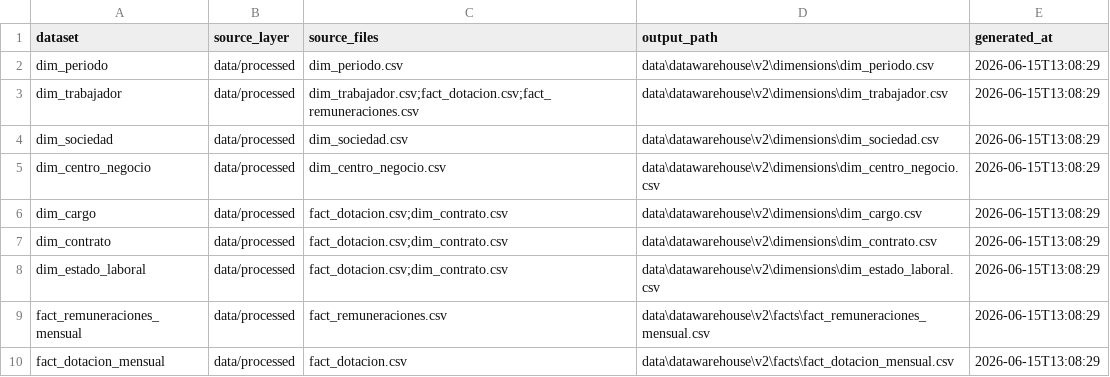
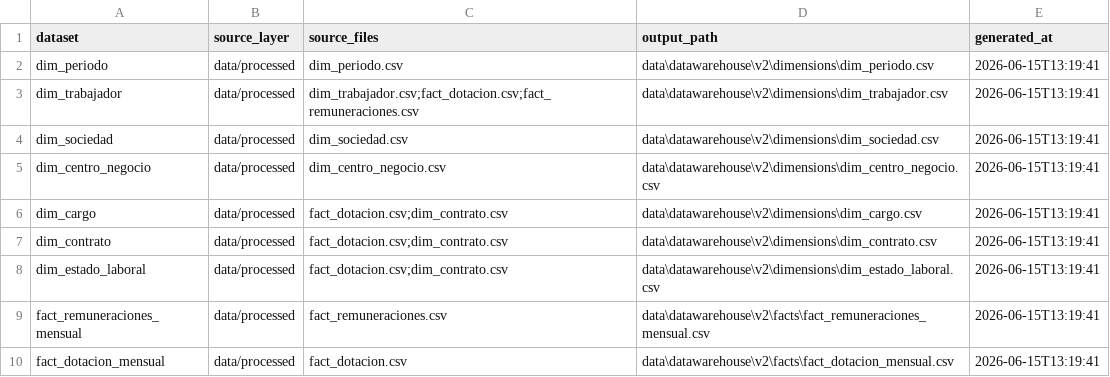
Before and after one commit to MisaKing-Code/costo-remuneracion, a CSV file: data/datawarehouse/v2/metadata/data_lineage.csv, drawn as a sheet.

Commit message:
feat(dw): add audited corporate data warehouse v2

```diff
--- a/data/datawarehouse/v2/metadata/data_lineage.csv
+++ b/data/datawarehouse/v2/metadata/data_lineage.csv
@@ -1,10 +1,10 @@
 dataset,source_layer,source_files,output_path,generated_at
-dim_periodo,data/processed,dim_periodo.csv,data\datawarehouse\v2\dimensions\dim_periodo.csv,2026-06-15T13:08:29
-dim_trabajador,data/processed,dim_trabajador.csv;fact_dotacion.csv;fact_remuneraciones.csv,data\datawarehouse\v2\dimensions\dim_trabajador.csv,2026-06-15T13:08:29
-dim_sociedad,data/processed,dim_sociedad.csv,data\datawarehouse\v2\dimensions\dim_sociedad.csv,2026-06-15T13:08:29
-dim_centro_negocio,data/processed,dim_centro_negocio.csv,data\datawarehouse\v2\dimensions\dim_centro_negocio.csv,2026-06-15T13:08:29
-dim_cargo,data/processed,fact_dotacion.csv;dim_contrato.csv,data\datawarehouse\v2\dimensions\dim_cargo.csv,2026-06-15T13:08:29
-dim_contrato,data/processed,fact_dotacion.csv;dim_contrato.csv,data\datawarehouse\v2\dimensions\dim_contrato.csv,2026-06-15T13:08:29
-dim_estado_laboral,data/processed,fact_dotacion.csv;dim_contrato.csv,data\datawarehouse\v2\dimensions\dim_estado_laboral.csv,2026-06-15T13:08:29
-fact_remuneraciones_mensual,data/processed,fact_remuneraciones.csv,data\datawarehouse\v2\facts\fact_remuneraciones_mensual.csv,2026-06-15T13:08:29
-fact_dotacion_mensual,data/processed,fact_dotacion.csv,data\datawarehouse\v2\facts\fact_dotacion_mensual.csv,2026-06-15T13:08:29
+dim_periodo,data/processed,dim_periodo.csv,data\datawarehouse\v2\dimensions\dim_periodo.csv,2026-06-15T13:19:41
+dim_trabajador,data/processed,dim_trabajador.csv;fact_dotacion.csv;fact_remuneraciones.csv,data\datawarehouse\v2\dimensions\dim_trabajador.csv,2026-06-15T13:19:41
+dim_sociedad,data/processed,dim_sociedad.csv,data\datawarehouse\v2\dimensions\dim_sociedad.csv,2026-06-15T13:19:41
+dim_centro_negocio,data/processed,dim_centro_negocio.csv,data\datawarehouse\v2\dimensions\dim_centro_negocio.csv,2026-06-15T13:19:41
+dim_cargo,data/processed,fact_dotacion.csv;dim_contrato.csv,data\datawarehouse\v2\dimensions\dim_cargo.csv,2026-06-15T13:19:41
+dim_contrato,data/processed,fact_dotacion.csv;dim_contrato.csv,data\datawarehouse\v2\dimensions\dim_contrato.csv,2026-06-15T13:19:41
+dim_estado_laboral,data/processed,fact_dotacion.csv;dim_contrato.csv,data\datawarehouse\v2\dimensions\dim_estado_laboral.csv,2026-06-15T13:19:41
+fact_remuneraciones_mensual,data/processed,fact_remuneraciones.csv,data\datawarehouse\v2\facts\fact_remuneraciones_mensual.csv,2026-06-15T13:19:41
+fact_dotacion_mensual,data/processed,fact_dotacion.csv,data\datawarehouse\v2\facts\fact_dotacion_mensual.csv,2026-06-15T13:19:41
```
Also changed, not shown: 3 other files.
